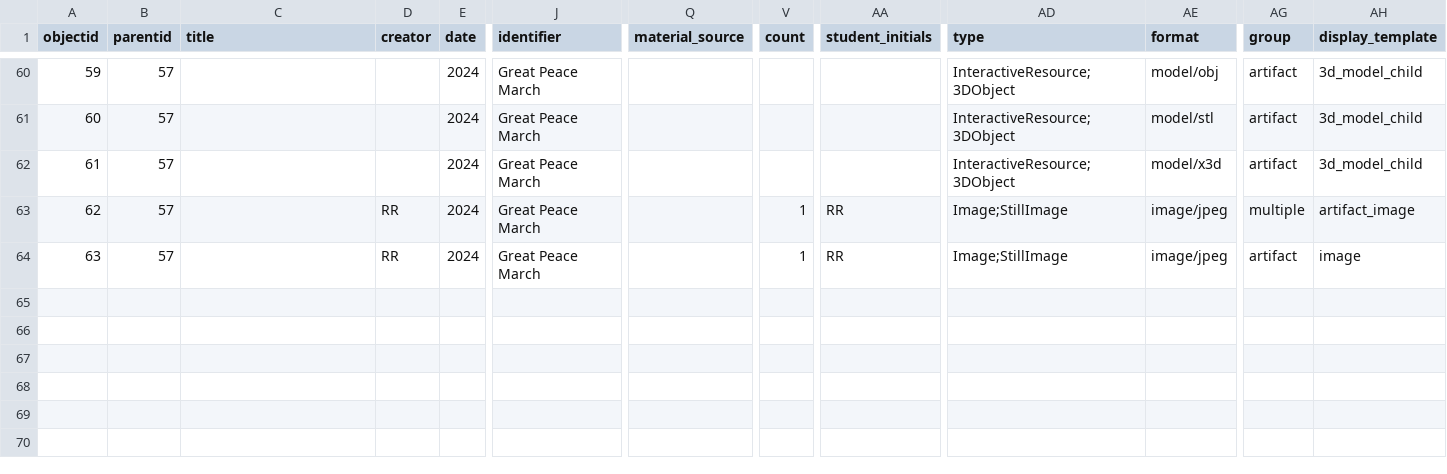
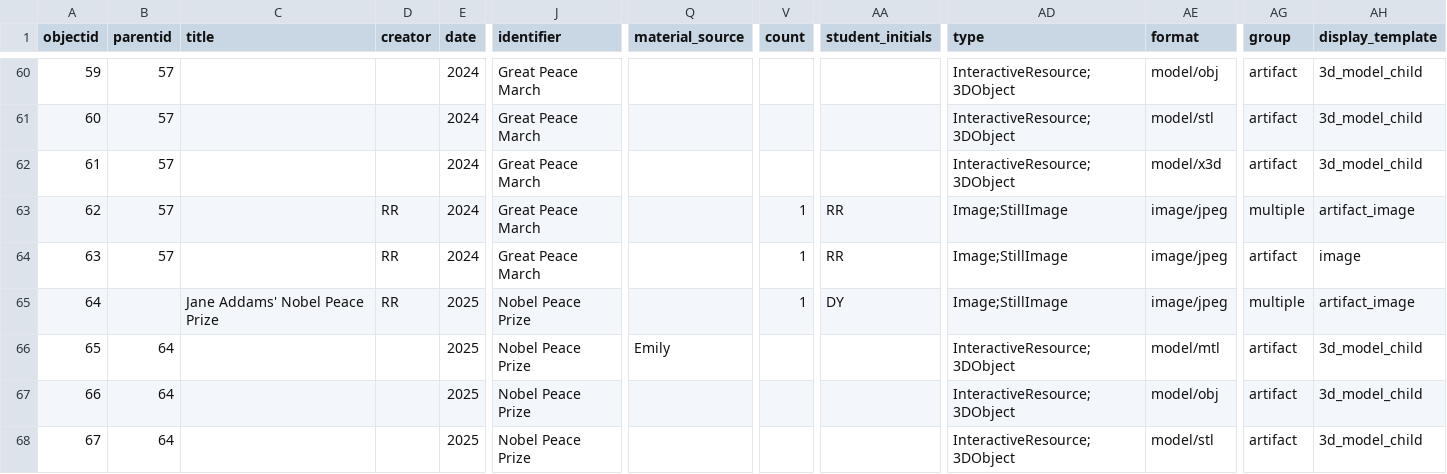
Before and after one commit to betovargas/test-demo, a CSV file: _data/artifacts.csv, drawn as a sheet; only a part is shown, gaps mark what is left out; rows hold the shown columns only; the diff covers the shown part only; the diff names each change by its address in the sheet, - before the commit and + after, or states it on an @@ line.

Commit message:
Generate thumbnail for Nobel

```diff
--- a/_data/artifacts.csv
+++ b/_data/artifacts.csv
+row 65: 64 |  | Jane Addams' Nobel Peace Prize | RR | 2025 | Nobel Peace Prize |  | 1 | DY | Image;StillImage | image/jpeg | multiple | artifact_image
+row 66: 65 | 64 |  |  | 2025 | Nobel Peace Prize | Emily |  |  | InteractiveResource;3DObject | model/mtl | artifact | 3d_model_child
+row 67: 66 | 64 |  |  | 2025 | Nobel Peace Prize |  |  |  | InteractiveResource;3DObject | model/obj | artifact | 3d_model_child
+row 68: 67 | 64 |  |  | 2025 | Nobel Peace Prize |  |  |  | InteractiveResource;3DObject | model/stl | artifact | 3d_model_child
```
Also changed, not shown: 3 added rows and 3 edited cells elsewhere in this file, 2 other files.
